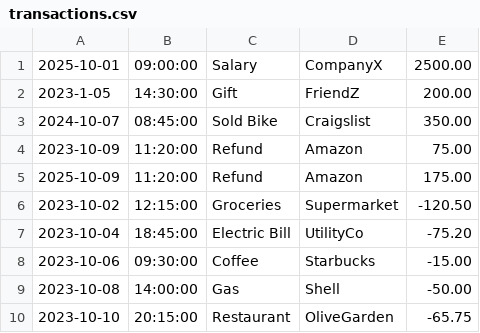
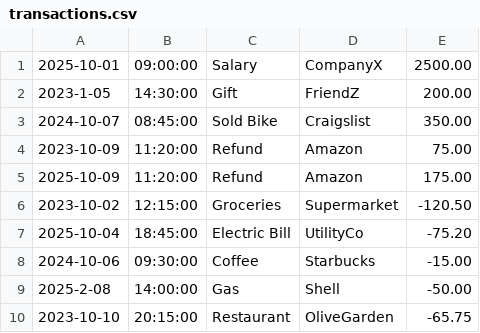
Before and after one commit to ahxmed27/Capstones, a CSV file: transactions.csv, drawn as a sheet.

Commit message:
Update

```diff
--- a/transactions.csv
+++ b/transactions.csv
@@ -6,5 +6,5 @@
 2023-10-02|12:15:00|Groceries|Supermarket|-120.50
-2023-10-04|18:45:00|Electric Bill|UtilityCo|-75.20
-2023-10-06|09:30:00|Coffee|Starbucks|-15.00
-2023-10-08|14:00:00|Gas|Shell|-50.00
+2025-10-04|18:45:00|Electric Bill|UtilityCo|-75.20
+2024-10-06|09:30:00|Coffee|Starbucks|-15.00
+2025-2-08|14:00:00|Gas|Shell|-50.00
 2023-10-10|20:15:00|Restaurant|OliveGarden|-65.75
```
